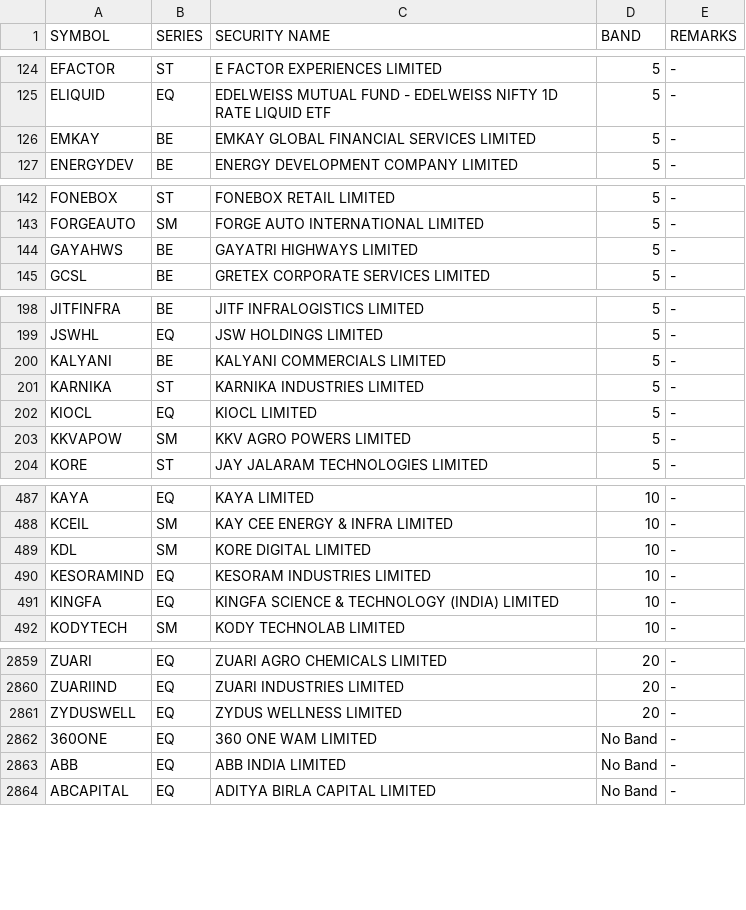
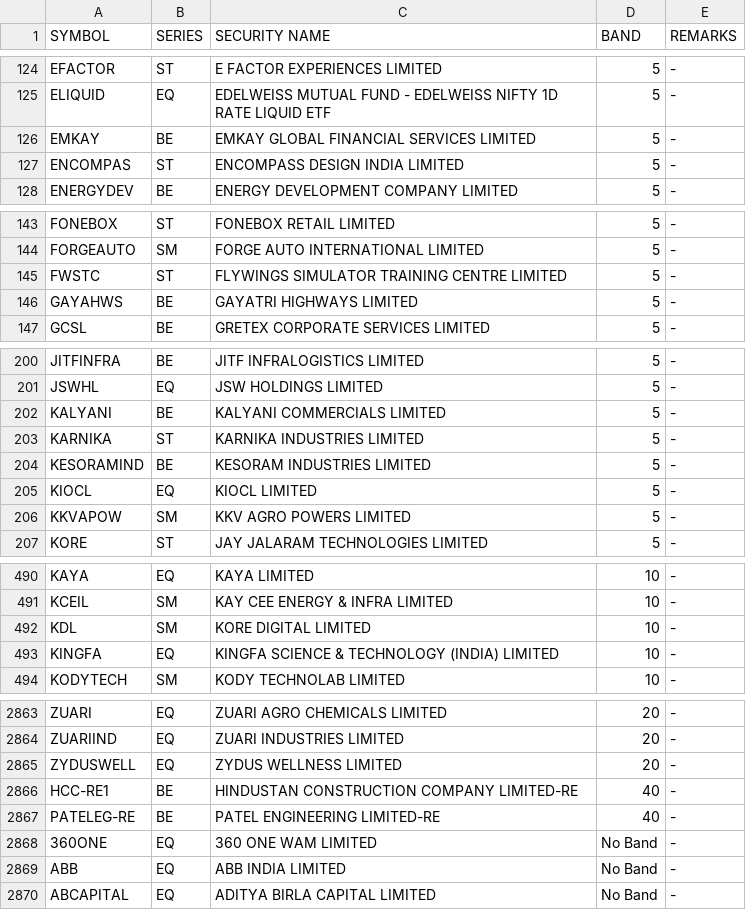
Before and after one commit to Anny26022/price_band, a CSV file: 11122025.csv (was 10122025.csv), drawn as a sheet; only a part is shown, gaps mark what is left out; the diff covers the shown part only.

```diff
--- a/10122025.csv
+++ b/11122025.csv
@@ -126,2 +126,3 @@ ELIQUID,EQ,EDELWEISS MUTUAL FUND - EDELWEISS NIFTY 1D RATE LIQUID ETF,5,-
 EMKAY,BE,EMKAY GLOBAL FINANCIAL SERVICES LIMITED,5,-
+ENCOMPAS,ST,ENCOMPASS DESIGN INDIA LIMITED,5,-
 ENERGYDEV,BE,ENERGY DEVELOPMENT COMPANY LIMITED,5,-
@@ -143,2 +144,3 @@ FONEBOX,ST,FONEBOX RETAIL LIMITED,5,-
 FORGEAUTO,SM,FORGE AUTO INTERNATIONAL LIMITED,5,-
+FWSTC,ST,FLYWINGS SIMULATOR TRAINING CENTRE LIMITED,5,-
 GAYAHWS,BE,GAYATRI HIGHWAYS LIMITED,5,-
@@ -201,2 +203,3 @@ KALYANI,BE,KALYANI COMMERCIALS LIMITED,5,-
 KARNIKA,ST,KARNIKA INDUSTRIES LIMITED,5,-
+KESORAMIND,BE,KESORAM INDUSTRIES LIMITED,5,-
 KIOCL,EQ,KIOCL LIMITED,5,-
@@ -489,3 +492,2 @@ KCEIL,SM,KAY CEE ENERGY & INFRA LIMITED,10,-
 KDL,SM,KORE DIGITAL LIMITED,10,-
-KESORAMIND,EQ,KESORAM INDUSTRIES LIMITED,10,-
 KINGFA,EQ,KINGFA SCIENCE & TECHNOLOGY (INDIA) LIMITED,10,-
@@ -2861,2 +2865,4 @@ ZUARIIND,EQ,ZUARI INDUSTRIES LIMITED,20,-
 ZYDUSWELL,EQ,ZYDUS WELLNESS LIMITED,20,-
+HCC-RE1,BE,HINDUSTAN CONSTRUCTION COMPANY LIMITED-RE,40,-
+PATELEG-RE,BE,PATEL ENGINEERING LIMITED-RE,40,-
 360ONE,EQ,360 ONE WAM LIMITED,No Band,-
```
Also changed, not shown: 2 added rows and 2 edited cells elsewhere in this file.
